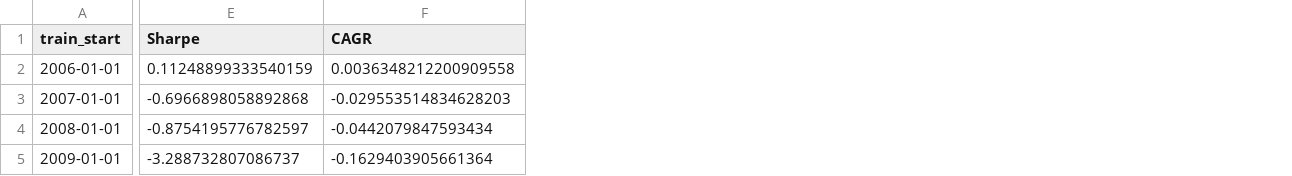
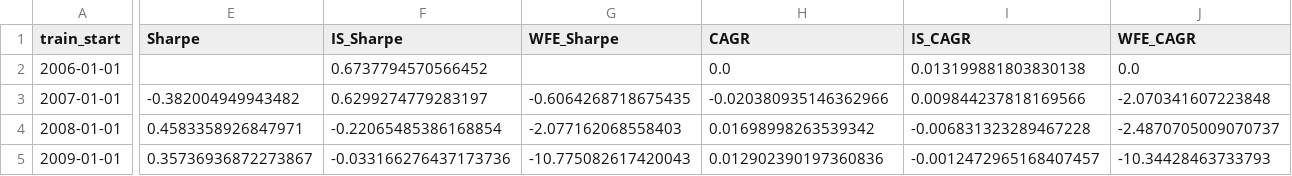
Before and after one commit to datnguyen238/systematic-strategy-models, a CSV file: data/processed/meanrev_walkforward.csv, drawn as a sheet; only a part is shown, gaps mark what is left out; addresses are those after the commit; the diff covers the shown part only; the diff names each change by its address in the sheet, - before the commit and + after, or states it on an @@ line.

```diff
--- a/data/processed/meanrev_walkforward.csv
+++ b/data/processed/meanrev_walkforward.csv
+column F (IS_Sharpe), rows 2-5: 0.6737794570566452 | 0.6299274779283197 | -0.22065485386168854 | -0.033166276437173736
+column G (WFE_Sharpe), rows 3-5: -0.6064268718675435 | -2.077162068558403 | -10.775082617420043
+column I (IS_CAGR), rows 2-5: 0.013199881803830138 | 0.009844237818169566 | -0.006831323289467228 | -0.0012472965168407457
+column J (WFE_CAGR), rows 2-5: 0.0 | -2.070341607223848 | -2.4870705009070737 | -10.34428463733793
-E2 (Sharpe): 0.11248899333540159
+E2 (Sharpe): (empty)
-H2 (CAGR): 0.0036348212200909558
+H2 (CAGR): 0.0
-E3 (Sharpe): -0.6966898058892868
+E3 (Sharpe): -0.382004949943482
-H3 (CAGR): -0.029553514834628203
+H3 (CAGR): -0.020380935146362966
-E4 (Sharpe): -0.8754195776782597
+E4 (Sharpe): 0.4583358926847971
-H4 (CAGR): -0.0442079847593434
+H4 (CAGR): 0.01698998263539342
-E5 (Sharpe): -3.288732807086737
+E5 (Sharpe): 0.35736936872273867
-H5 (CAGR): -0.1629403905661364
+H5 (CAGR): 0.012902390197360836
```
Also changed, not shown: 111 edited cells elsewhere in this file, 11 other files.
